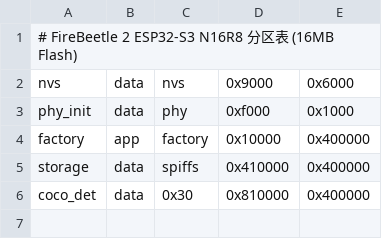
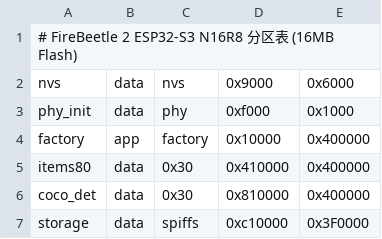
Before and after one commit to wsdmzz/ESP32-Universal-Item-Recognition, a CSV file: partitions.csv, drawn as a sheet; the diff names each change by its address in the sheet, - before the commit and + after, or states it on an @@ line.

Commit message:
feat: 80 类花果蔬菜日用品识别管线（数据采集/训练/量化/端侧集成）
- tools/dataset80: ModelScope+Commons 数据装配、MobileNetV2 训练、esp-ppq INT8 导出
- components/items80: espdl 分区加载 + 原生 [0,255] 域归一化预处理
- main: detect_task 由 YOLO11n 检测切换为 Items80 全帧分类（~0.8s/帧）
- partitions: 新增 items80 data 分区 4MB；espdl 随 flash 自动烧写

```diff
--- a/partitions.csv
+++ b/partitions.csv
-A5: storage
+A5: items80
-C5: spiffs
+C5: 0x30
+row 7: storage | data | spiffs | 0xc10000 | 0x3F0000
```
Also changed, not shown: 17 other files.
